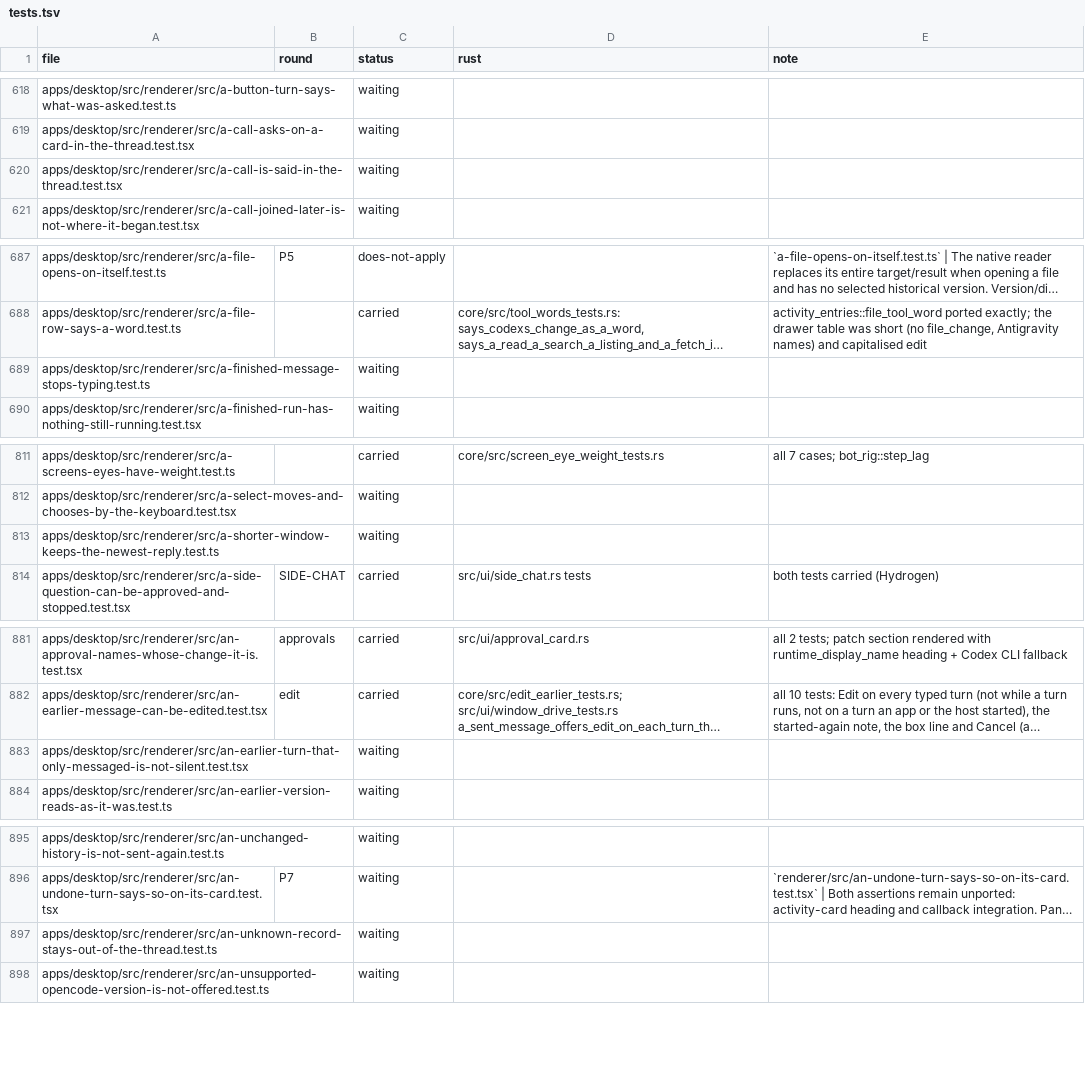
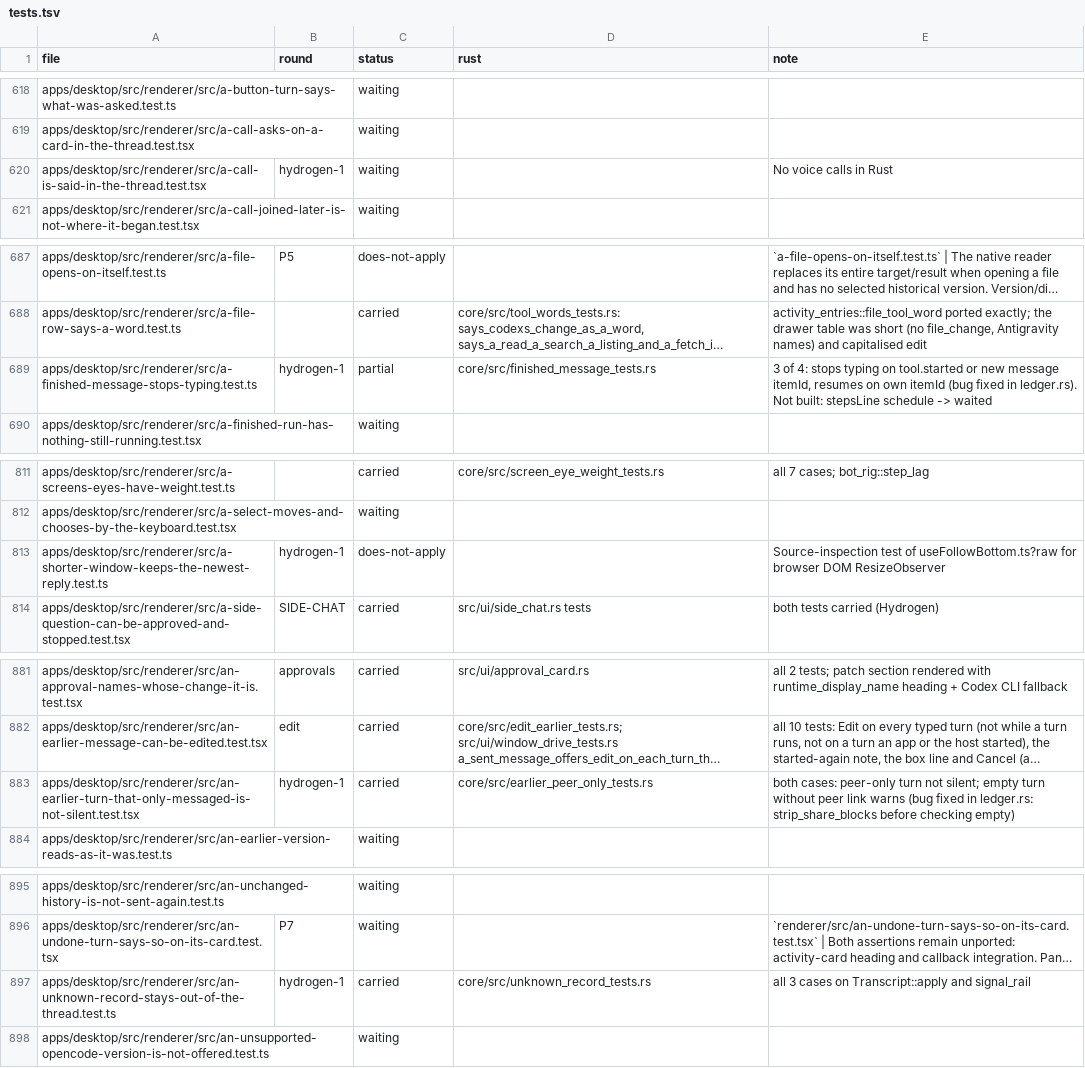
Before and after one commit to StopBanning/locust, a TSV file: apps/native/parity/tests.tsv, drawn as a sheet; only a part is shown, gaps mark what is left out; long unchanged cells end in …; the diff names each change by its address in the sheet, - before the commit and + after, or states it on an @@ line.

```diff
--- a/apps/native/parity/tests.tsv
+++ b/apps/native/parity/tests.tsv
-B620 (round): (empty)
+B620 (round): hydrogen-1
-E620 (note): (empty)
+E620 (note): No voice calls in Rust
-B689 (round): (empty)
+B689 (round): hydrogen-1
-C689 (status): waiting
+C689 (status): partial
-D689 (rust): (empty)
+D689 (rust): core/src/finished_message_tests.rs
-E689 (note): (empty)
+E689 (note): 3 of 4: stops typing on tool.started or new message itemId, resumes on own itemId (bug fixed in ledger.rs). Not built: stepsLine schedule -> waited
-B813 (round): (empty)
+B813 (round): hydrogen-1
-C813 (status): waiting
+C813 (status): does-not-apply
-E813 (note): (empty)
+E813 (note): Source-inspection test of useFollowBottom.ts?raw for browser DOM ResizeObserver
-B883 (round): (empty)
+B883 (round): hydrogen-1
-C883 (status): waiting
+C883 (status): carried
-D883 (rust): (empty)
+D883 (rust): core/src/earlier_peer_only_tests.rs
-E883 (note): (empty)
+E883 (note): both cases: peer-only turn not silent; empty turn without peer link warns (bug fixed in ledger.rs: strip_share_blocks before checking empty)
-B897 (round): (empty)
+B897 (round): hydrogen-1
-C897 (status): waiting
+C897 (status): carried
-D897 (rust): (empty)
+D897 (rust): core/src/unknown_record_tests.rs
-E897 (note): (empty)
+E897 (note): all 3 cases on Transcript::apply and signal_rail
```
Also changed, not shown: 6 other files.
